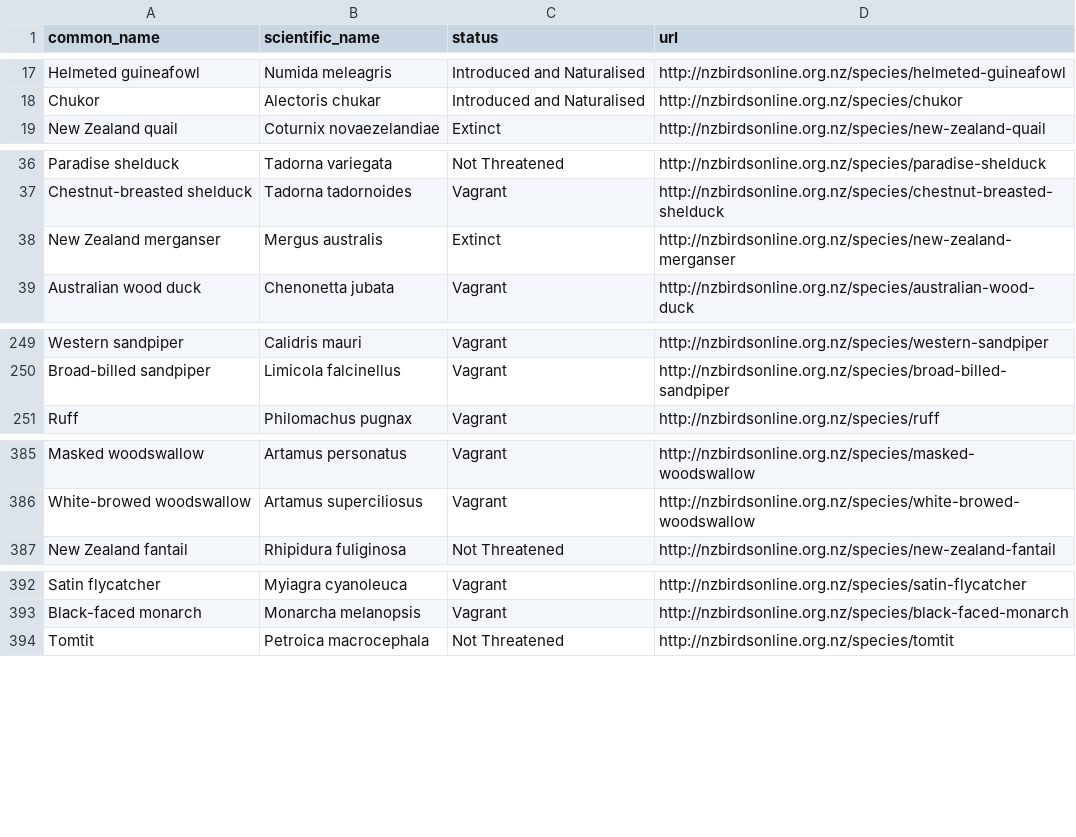
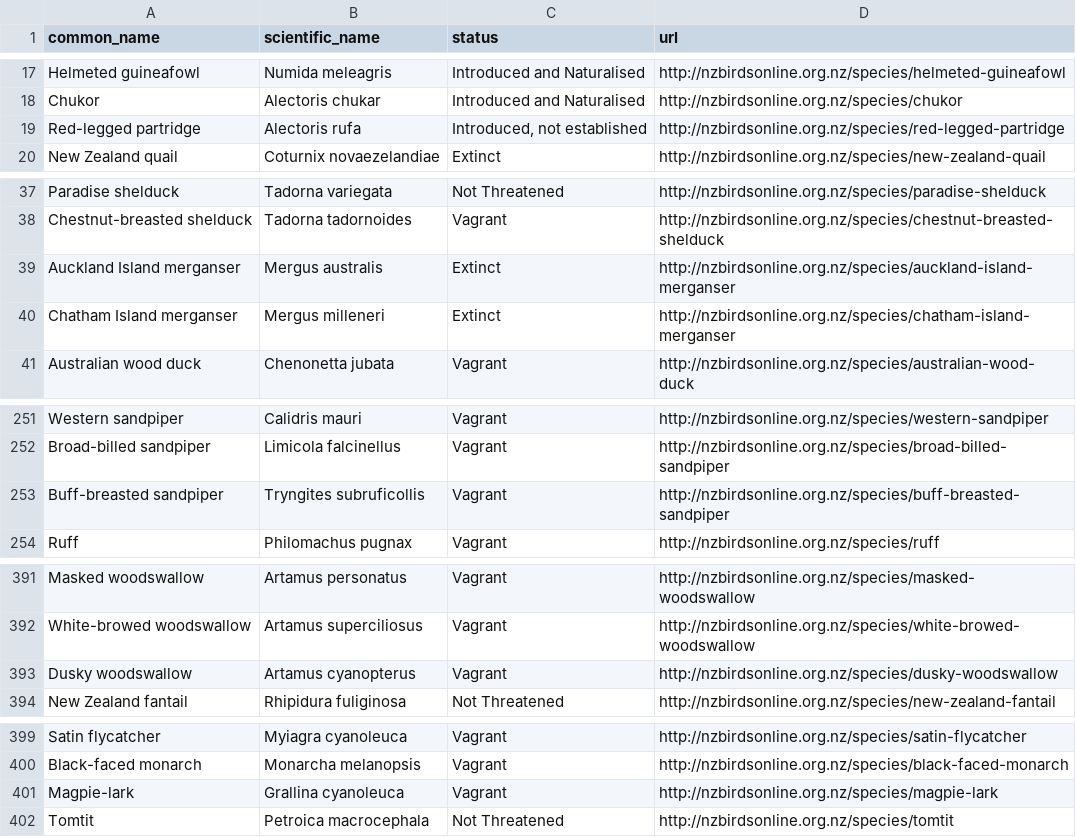
Before and after one commit to dragonfly-science/new-zealand-birds, a CSV file: nzbirdsonline_index.csv, drawn as a sheet; only a part is shown, gaps mark what is left out; the diff covers the shown part only.

```diff
--- a/nzbirdsonline_index.csv
+++ b/nzbirdsonline_index.csv
@@ -18,2 +18,3 @@ Helmeted guineafowl,Numida meleagris,Introduced and Naturalised,http://nzbirdson
 Chukor,Alectoris chukar,Introduced and Naturalised,http://nzbirdsonline.org.nz/species/chukor
+Red-legged partridge,Alectoris rufa,"Introduced, not established",http://nzbirdsonline.org.nz/species/red-legged-partridge
 New Zealand quail,Coturnix novaezelandiae,Extinct,http://nzbirdsonline.org.nz/species/new-zealand-quail
@@ -37,3 +38,4 @@ Paradise shelduck,Tadorna variegata,Not Threatened,http://nzbirdsonline.org.nz/s
 Chestnut-breasted shelduck,Tadorna tadornoides,Vagrant,http://nzbirdsonline.org.nz/species/chestnut-breasted-shelduck
-New Zealand merganser,Mergus australis,Extinct,http://nzbirdsonline.org.nz/species/new-zealand-merganser
+Auckland Island merganser,Mergus australis,Extinct,http://nzbirdsonline.org.nz/species/auckland-island-merganser
+Chatham Island merganser,Mergus milleneri,Extinct,http://nzbirdsonline.org.nz/species/chatham-island-merganser
 Australian wood duck,Chenonetta jubata,Vagrant,http://nzbirdsonline.org.nz/species/australian-wood-duck
@@ -250,2 +252,3 @@ Western sandpiper,Calidris mauri,Vagrant,http://nzbirdsonline.org.nz/species/wes
 Broad-billed sandpiper,Limicola falcinellus,Vagrant,http://nzbirdsonline.org.nz/species/broad-billed-sandpiper
+Buff-breasted sandpiper,Tryngites subruficollis,Vagrant,http://nzbirdsonline.org.nz/species/buff-breasted-sandpiper
 Ruff,Philomachus pugnax,Vagrant,http://nzbirdsonline.org.nz/species/ruff
@@ -386,2 +392,3 @@ Masked woodswallow,Artamus personatus,Vagrant,http://nzbirdsonline.org.nz/specie
 White-browed woodswallow,Artamus superciliosus,Vagrant,http://nzbirdsonline.org.nz/species/white-browed-woodswallow
+Dusky woodswallow,Artamus cyanopterus,Vagrant,http://nzbirdsonline.org.nz/species/dusky-woodswallow
 New Zealand fantail,Rhipidura fuliginosa,Not Threatened,http://nzbirdsonline.org.nz/species/new-zealand-fantail
@@ -393,2 +400,3 @@ Satin flycatcher,Myiagra cyanoleuca,Vagrant,http://nzbirdsonline.org.nz/species/
 Black-faced monarch,Monarcha melanopsis,Vagrant,http://nzbirdsonline.org.nz/species/black-faced-monarch
+Magpie-lark,Grallina cyanoleuca,Vagrant,http://nzbirdsonline.org.nz/species/magpie-lark
 Tomtit,Petroica macrocephala,Not Threatened,http://nzbirdsonline.org.nz/species/tomtit
```
Also changed, not shown: 7 added rows, 2 moved rows and 24 edited cells elsewhere in this file, 1 other file.
